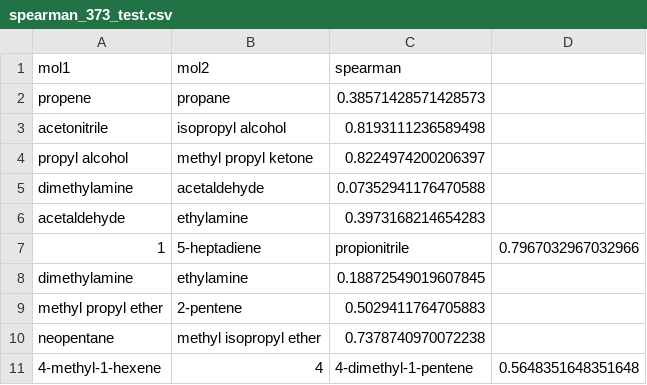
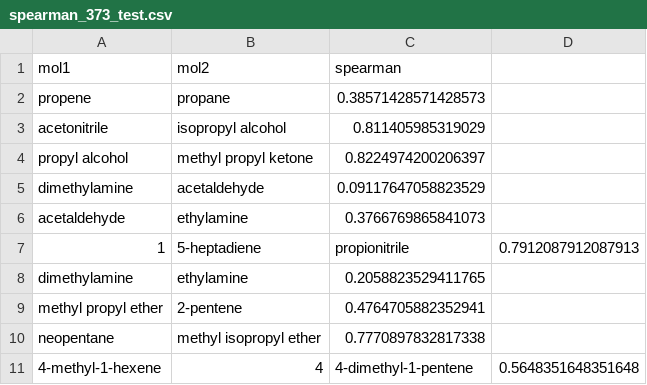
Before and after one commit to sihoonchoi/predict_K_H, a CSV file: CSVs/spearman_373_test.csv, drawn as a sheet.

```diff
--- a/CSVs/spearman_373_test.csv
+++ b/CSVs/spearman_373_test.csv
@@ -2,10 +2,10 @@ mol1,mol2,spearman
 propene,propane,0.38571428571428573
-acetonitrile,isopropyl alcohol,0.8193111236589498
+acetonitrile,isopropyl alcohol,0.811405985319029
 propyl alcohol,methyl propyl ketone,0.8224974200206397
-dimethylamine,acetaldehyde,0.07352941176470588
-acetaldehyde,ethylamine,0.3973168214654283
-1,5-heptadiene,propionitrile,0.7967032967032966
-dimethylamine,ethylamine,0.18872549019607845
-methyl propyl ether,2-pentene,0.5029411764705883
-neopentane,methyl isopropyl ether,0.7378740970072238
+dimethylamine,acetaldehyde,0.09117647058823529
+acetaldehyde,ethylamine,0.3766769865841073
+1,5-heptadiene,propionitrile,0.7912087912087913
+dimethylamine,ethylamine,0.2058823529411765
+methyl propyl ether,2-pentene,0.4764705882352941
+neopentane,methyl isopropyl ether,0.7770897832817338
 4-methyl-1-hexene,4,4-dimethyl-1-pentene,0.5648351648351648
```
Also changed, not shown: CSVs/spearman_test.csv, 7 other files.
